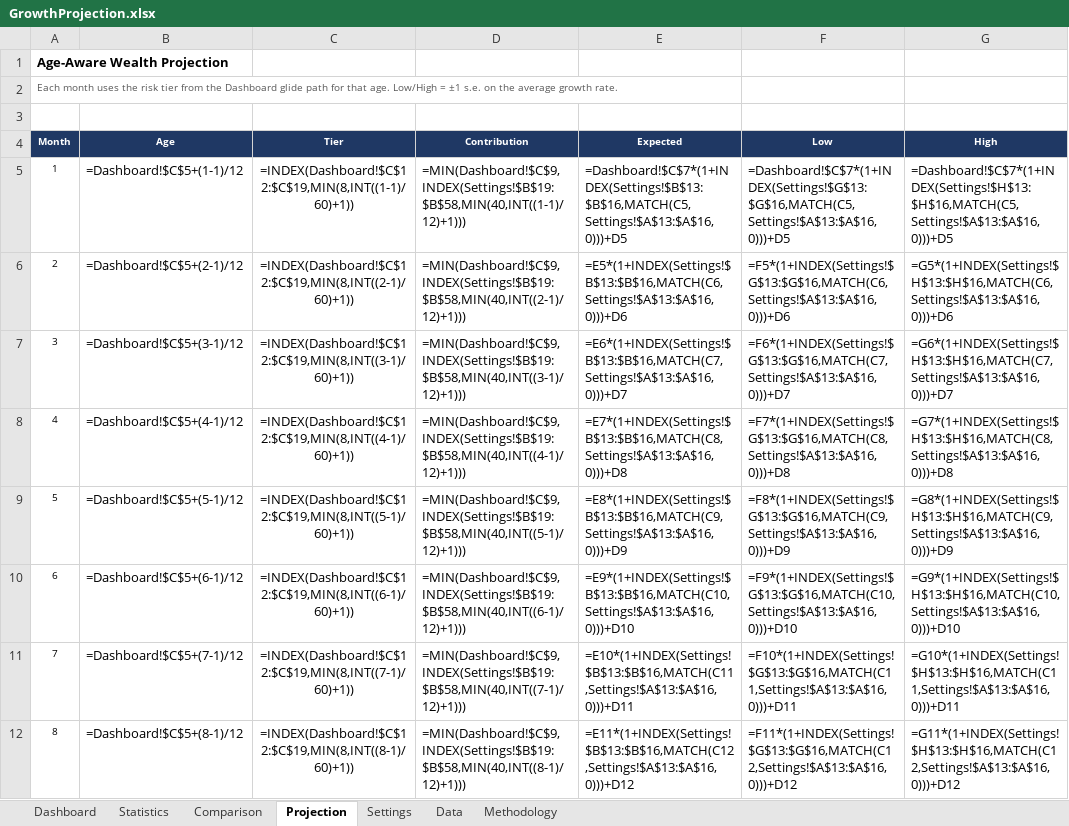
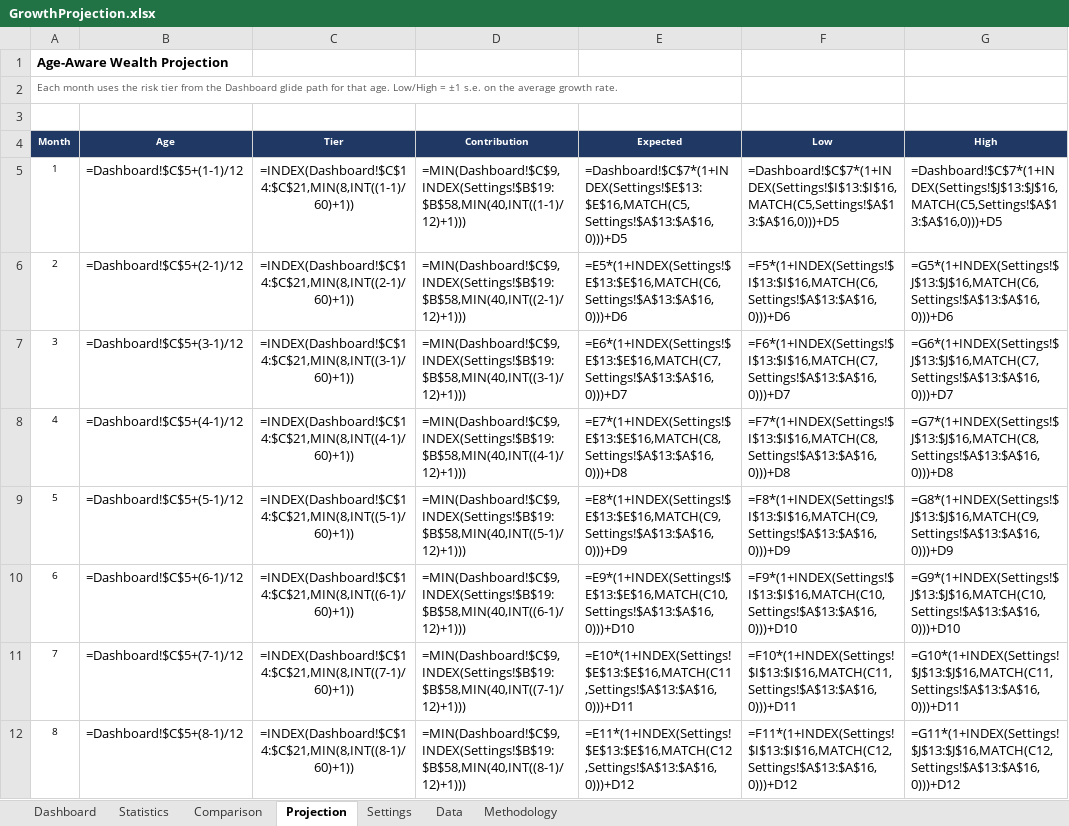
Before and after one commit to HoldenCole/IBKRTradingBot, an Excel workbook: GrowthProjection.xlsx, sheet Projection, drawn as a sheet; only a part is shown; values as stored, in another font and other column widths than the file's, no borders; formulas without a stored value are shown as written; the diff covers the shown part only; the diff names each change by its address in the sheet, - before the commit and + after, or states it on an @@ line.

```diff
--- a/GrowthProjection.xlsx (sheet Projection)
+++ b/GrowthProjection.xlsx (sheet Projection)
-C5 (Tier): =INDEX(Dashboard!$C$12:$C$19,MIN(8,INT((1-1)/60)+1))
+C5 (Tier): =INDEX(Dashboard!$C$14:$C$21,MIN(8,INT((1-1)/60)+1))
-E5 (Expected): =Dashboard!$C$7*(1+INDEX(Settings!$B$13:$B$16,MATCH(C5,Settings!$A$13:$A$16,0)))+D5
+E5 (Expected): =Dashboard!$C$7*(1+INDEX(Settings!$E$13:$E$16,MATCH(C5,Settings!$A$13:$A$16,0)))+D5
-F5 (Low): =Dashboard!$C$7*(1+INDEX(Settings!$G$13:$G$16,MATCH(C5,Settings!$A$13:$A$16,0)))+D5
+F5 (Low): =Dashboard!$C$7*(1+INDEX(Settings!$I$13:$I$16,MATCH(C5,Settings!$A$13:$A$16,0)))+D5
-G5 (High): =Dashboard!$C$7*(1+INDEX(Settings!$H$13:$H$16,MATCH(C5,Settings!$A$13:$A$16,0)))+D5
+G5 (High): =Dashboard!$C$7*(1+INDEX(Settings!$J$13:$J$16,MATCH(C5,Settings!$A$13:$A$16,0)))+D5
-C6 (Tier): =INDEX(Dashboard!$C$12:$C$19,MIN(8,INT((2-1)/60)+1))
+C6 (Tier): =INDEX(Dashboard!$C$14:$C$21,MIN(8,INT((2-1)/60)+1))
-E6 (Expected): =E5*(1+INDEX(Settings!$B$13:$B$16,MATCH(C6,Settings!$A$13:$A$16,0)))+D6
+E6 (Expected): =E5*(1+INDEX(Settings!$E$13:$E$16,MATCH(C6,Settings!$A$13:$A$16,0)))+D6
-F6 (Low): =F5*(1+INDEX(Settings!$G$13:$G$16,MATCH(C6,Settings!$A$13:$A$16,0)))+D6
+F6 (Low): =F5*(1+INDEX(Settings!$I$13:$I$16,MATCH(C6,Settings!$A$13:$A$16,0)))+D6
-G6 (High): =G5*(1+INDEX(Settings!$H$13:$H$16,MATCH(C6,Settings!$A$13:$A$16,0)))+D6
+G6 (High): =G5*(1+INDEX(Settings!$J$13:$J$16,MATCH(C6,Settings!$A$13:$A$16,0)))+D6
-C7 (Tier): =INDEX(Dashboard!$C$12:$C$19,MIN(8,INT((3-1)/60)+1))
+C7 (Tier): =INDEX(Dashboard!$C$14:$C$21,MIN(8,INT((3-1)/60)+1))
-E7 (Expected): =E6*(1+INDEX(Settings!$B$13:$B$16,MATCH(C7,Settings!$A$13:$A$16,0)))+D7
+E7 (Expected): =E6*(1+INDEX(Settings!$E$13:$E$16,MATCH(C7,Settings!$A$13:$A$16,0)))+D7
-F7 (Low): =F6*(1+INDEX(Settings!$G$13:$G$16,MATCH(C7,Settings!$A$13:$A$16,0)))+D7
+F7 (Low): =F6*(1+INDEX(Settings!$I$13:$I$16,MATCH(C7,Settings!$A$13:$A$16,0)))+D7
-G7 (High): =G6*(1+INDEX(Settings!$H$13:$H$16,MATCH(C7,Settings!$A$13:$A$16,0)))+D7
+G7 (High): =G6*(1+INDEX(Settings!$J$13:$J$16,MATCH(C7,Settings!$A$13:$A$16,0)))+D7
-C8 (Tier): =INDEX(Dashboard!$C$12:$C$19,MIN(8,INT((4-1)/60)+1))
+C8 (Tier): =INDEX(Dashboard!$C$14:$C$21,MIN(8,INT((4-1)/60)+1))
-E8 (Expected): =E7*(1+INDEX(Settings!$B$13:$B$16,MATCH(C8,Settings!$A$13:$A$16,0)))+D8
+E8 (Expected): =E7*(1+INDEX(Settings!$E$13:$E$16,MATCH(C8,Settings!$A$13:$A$16,0)))+D8
-F8 (Low): =F7*(1+INDEX(Settings!$G$13:$G$16,MATCH(C8,Settings!$A$13:$A$16,0)))+D8
+F8 (Low): =F7*(1+INDEX(Settings!$I$13:$I$16,MATCH(C8,Settings!$A$13:$A$16,0)))+D8
-G8 (High): =G7*(1+INDEX(Settings!$H$13:$H$16,MATCH(C8,Settings!$A$13:$A$16,0)))+D8
+G8 (High): =G7*(1+INDEX(Settings!$J$13:$J$16,MATCH(C8,Settings!$A$13:$A$16,0)))+D8
-C9 (Tier): =INDEX(Dashboard!$C$12:$C$19,MIN(8,INT((5-1)/60)+1))
+C9 (Tier): =INDEX(Dashboard!$C$14:$C$21,MIN(8,INT((5-1)/60)+1))
-E9 (Expected): =E8*(1+INDEX(Settings!$B$13:$B$16,MATCH(C9,Settings!$A$13:$A$16,0)))+D9
+E9 (Expected): =E8*(1+INDEX(Settings!$E$13:$E$16,MATCH(C9,Settings!$A$13:$A$16,0)))+D9
-F9 (Low): =F8*(1+INDEX(Settings!$G$13:$G$16,MATCH(C9,Settings!$A$13:$A$16,0)))+D9
+F9 (Low): =F8*(1+INDEX(Settings!$I$13:$I$16,MATCH(C9,Settings!$A$13:$A$16,0)))+D9
-G9 (High): =G8*(1+INDEX(Settings!$H$13:$H$16,MATCH(C9,Settings!$A$13:$A$16,0)))+D9
+G9 (High): =G8*(1+INDEX(Settings!$J$13:$J$16,MATCH(C9,Settings!$A$13:$A$16,0)))+D9
-C10 (Tier): =INDEX(Dashboard!$C$12:$C$19,MIN(8,INT((6-1)/60)+1))
+C10 (Tier): =INDEX(Dashboard!$C$14:$C$21,MIN(8,INT((6-1)/60)+1))
-E10 (Expected): =E9*(1+INDEX(Settings!$B$13:$B$16,MATCH(C10,Settings!$A$13:$A$16,0)))+D10
+E10 (Expected): =E9*(1+INDEX(Settings!$E$13:$E$16,MATCH(C10,Settings!$A$13:$A$16,0)))+D10
-F10 (Low): =F9*(1+INDEX(Settings!$G$13:$G$16,MATCH(C10,Settings!$A$13:$A$16,0)))+D10
+F10 (Low): =F9*(1+INDEX(Settings!$I$13:$I$16,MATCH(C10,Settings!$A$13:$A$16,0)))+D10
-G10 (High): =G9*(1+INDEX(Settings!$H$13:$H$16,MATCH(C10,Settings!$A$13:$A$16,0)))+D10
+G10 (High): =G9*(1+INDEX(Settings!$J$13:$J$16,MATCH(C10,Settings!$A$13:$A$16,0)))+D10
-C11 (Tier): =INDEX(Dashboard!$C$12:$C$19,MIN(8,INT((7-1)/60)+1))
+C11 (Tier): =INDEX(Dashboard!$C$14:$C$21,MIN(8,INT((7-1)/60)+1))
-E11 (Expected): =E10*(1+INDEX(Settings!$B$13:$B$16,MATCH(C11,Settings!$A$13:$A$16,0)))+D11
+E11 (Expected): =E10*(1+INDEX(Settings!$E$13:$E$16,MATCH(C11,Settings!$A$13:$A$16,0)))+D11
-F11 (Low): =F10*(1+INDEX(Settings!$G$13:$G$16,MATCH(C11,Settings!$A$13:$A$16,0)))+D11
+F11 (Low): =F10*(1+INDEX(Settings!$I$13:$I$16,MATCH(C11,Settings!$A$13:$A$16,0)))+D11
-G11 (High): =G10*(1+INDEX(Settings!$H$13:$H$16,MATCH(C11,Settings!$A$13:$A$16,0)))+D11
+G11 (High): =G10*(1+INDEX(Settings!$J$13:$J$16,MATCH(C11,Settings!$A$13:$A$16,0)))+D11
-C12 (Tier): =INDEX(Dashboard!$C$12:$C$19,MIN(8,INT((8-1)/60)+1))
+C12 (Tier): =INDEX(Dashboard!$C$14:$C$21,MIN(8,INT((8-1)/60)+1))
-E12 (Expected): =E11*(1+INDEX(Settings!$B$13:$B$16,MATCH(C12,Settings!$A$13:$A$16,0)))+D12
+E12 (Expected): =E11*(1+INDEX(Settings!$E$13:$E$16,MATCH(C12,Settings!$A$13:$A$16,0)))+D12
-F12 (Low): =F11*(1+INDEX(Settings!$G$13:$G$16,MATCH(C12,Settings!$A$13:$A$16,0)))+D12
+F12 (Low): =F11*(1+INDEX(Settings!$I$13:$I$16,MATCH(C12,Settings!$A$13:$A$16,0)))+D12
-G12 (High): =G11*(1+INDEX(Settings!$H$13:$H$16,MATCH(C12,Settings!$A$13:$A$16,0)))+D12
+G12 (High): =G11*(1+INDEX(Settings!$J$13:$J$16,MATCH(C12,Settings!$A$13:$A$16,0)))+D12
```
Also changed, not shown: 1888 edited cells elsewhere in this sheet, sheet Comparison, sheet Settings, sheet Dashboard, sheet Statistics, charts or pictures.
